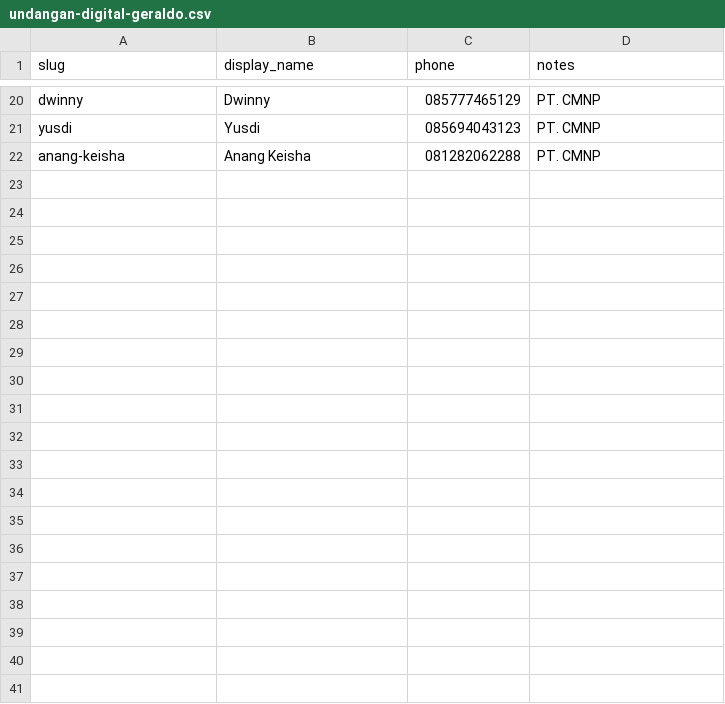
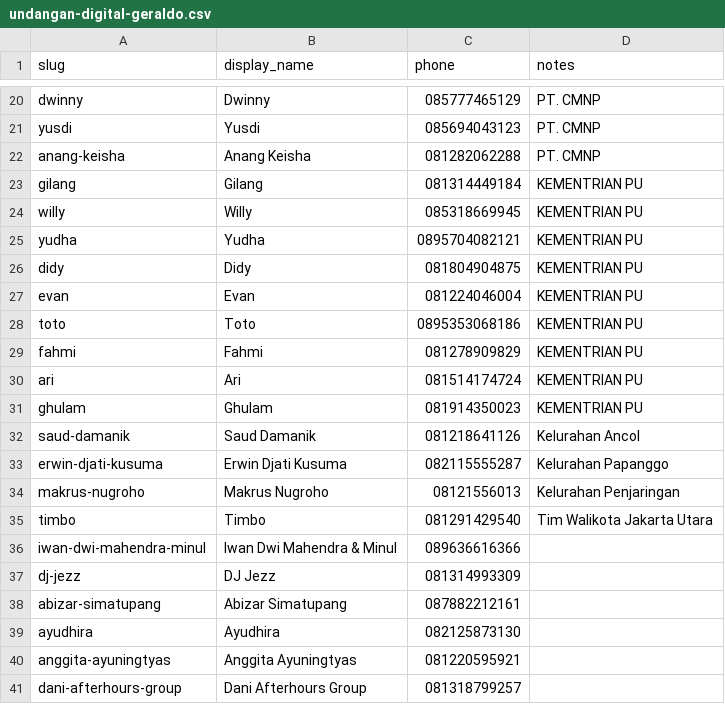
Before and after one commit to alxjeff182/geraldo-wedding, a CSV file: scripts/undangan-digital-geraldo.csv, drawn as a sheet; only a part is shown, gaps mark what is left out; the diff covers the shown part only.

Commit message:
Ship Oct 12 invite feedback: schedule, media, and opening replay.
Keep Christine naming and event times, harden opening video reopen across browsers, fix remote JPG media and mobile hashtag wrap, and refresh couple/gallery assets plus guest import scripts.

```diff
--- a/scripts/undangan-digital-geraldo.csv
+++ b/scripts/undangan-digital-geraldo.csv
@@ -22 +22,20 @@ yusdi,Yusdi,085694043123,PT. CMNP
 anang-keisha,Anang Keisha,081282062288,PT. CMNP
+gilang,Gilang,081314449184,KEMENTRIAN PU
+willy,Willy,085318669945,KEMENTRIAN PU
+yudha,Yudha,0895704082121,KEMENTRIAN PU
+didy,Didy,081804904875,KEMENTRIAN PU
+evan,Evan,081224046004,KEMENTRIAN PU
+toto,Toto,0895353068186,KEMENTRIAN PU
+fahmi,Fahmi,081278909829,KEMENTRIAN PU
+ari,Ari,081514174724,KEMENTRIAN PU
+ghulam,Ghulam,081914350023,KEMENTRIAN PU
+saud-damanik,Saud Damanik,081218641126,Kelurahan Ancol
+erwin-djati-kusuma,Erwin Djati Kusuma,082115555287,Kelurahan Papanggo
+makrus-nugroho,Makrus Nugroho,08121556013,Kelurahan Penjaringan
+timbo,Timbo,081291429540,Tim Walikota Jakarta Utara
+iwan-dwi-mahendra-minul,Iwan Dwi Mahendra & Minul,089636616366,
+dj-jezz,DJ Jezz,081314993309,
+abizar-simatupang,Abizar Simatupang,087882212161,
+ayudhira,Ayudhira,082125873130,
+anggita-ayuningtyas,Anggita Ayuningtyas,081220595921,
+dani-afterhours-group,Dani Afterhours Group,081318799257,
```
Also changed, not shown: 9 added rows elsewhere in this file, 30 other files.
